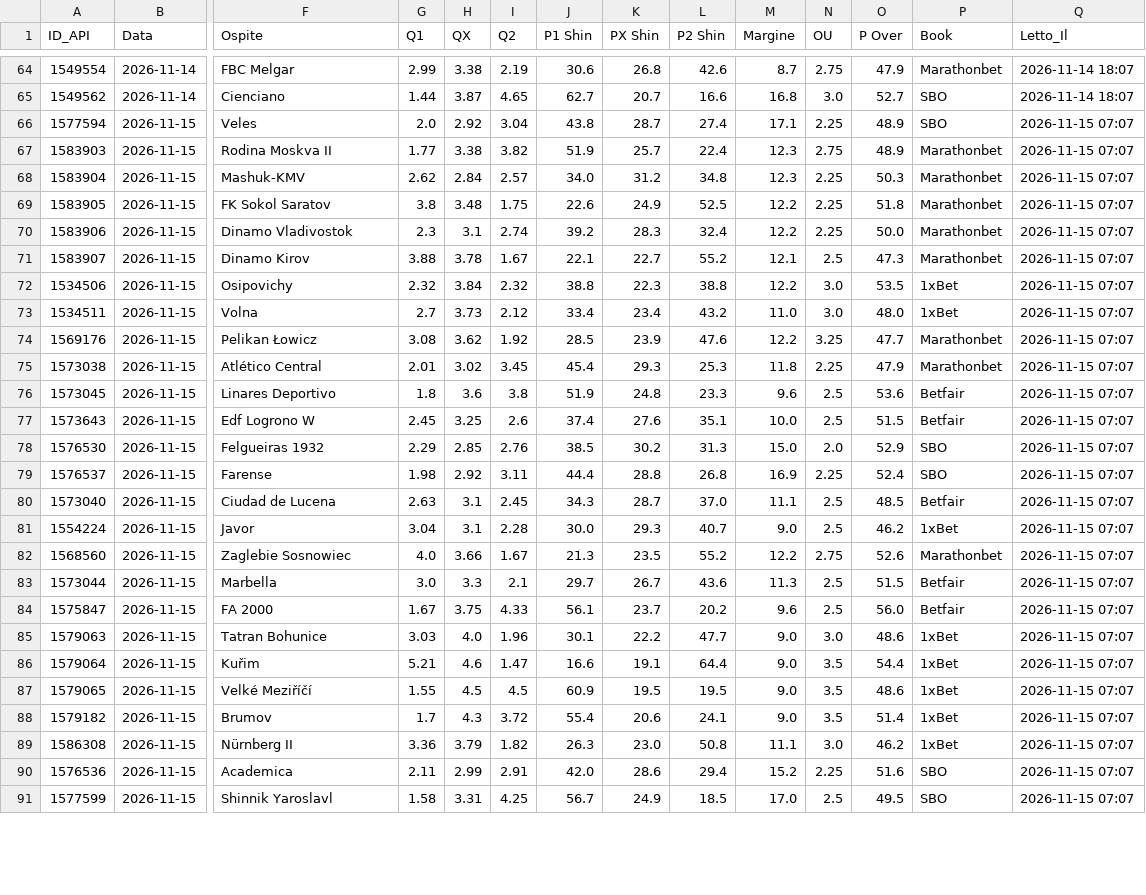
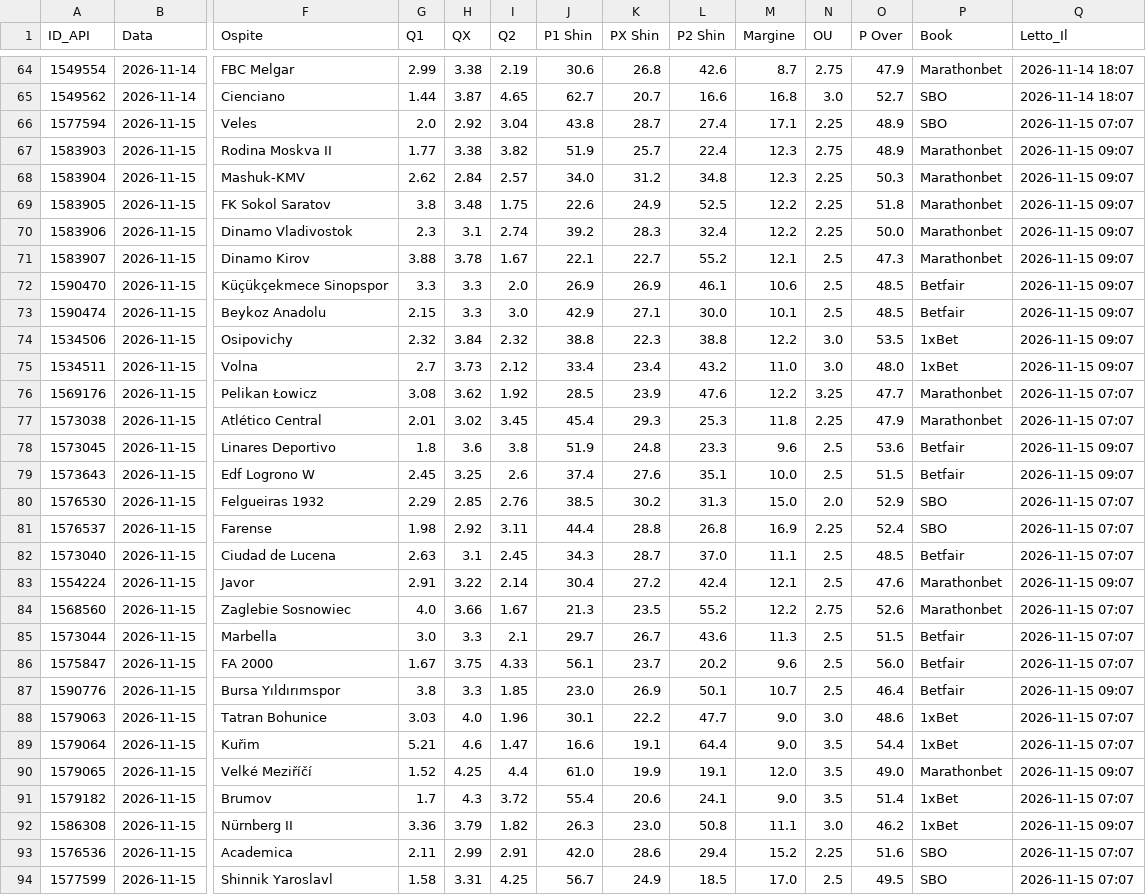
Before and after one commit to Caltiki/pronostici-repo, a CSV file: altribook_archivio.csv, drawn as a sheet; only a part is shown, gaps mark what is left out; addresses are those after the commit; rows hold the shown columns only; the diff covers the shown part only; the diff names each change by its address in the sheet, - before the commit and + after, or states it on an @@ line.

```diff
--- a/altribook_archivio.csv
+++ b/altribook_archivio.csv
-Q67:Q71 (Letto_Il): 2026-11-15 07:07
+Q67:Q71 (Letto_Il): 2026-11-15 09:07
+row 72: 1590470 | 2026-11-15 | Küçükçekmece Sinopspor | 3.3 | 3.3 | 2.0 | 26.9 | 26.9 | 46.1 | 10.6 | 2.5 | 48.5 | Betfair | 2026-11-15 09:07
+row 73: 1590474 | 2026-11-15 | Beykoz Anadolu | 2.15 | 3.3 | 3.0 | 42.9 | 27.1 | 30.0 | 10.1 | 2.5 | 48.5 | Betfair | 2026-11-15 09:07
-Q74:Q75 (Letto_Il): 2026-11-15 07:07
+Q74:Q75 (Letto_Il): 2026-11-15 09:07
-Q78:Q79 (Letto_Il): 2026-11-15 07:07
+Q78:Q79 (Letto_Il): 2026-11-15 09:07
-G83 (Q1): 3.04
+G83 (Q1): 2.91
-H83 (QX): 3.1
+H83 (QX): 3.22
-I83 (Q2): 2.28
+I83 (Q2): 2.14
-J83 (P1 Shin): 30.0
+J83 (P1 Shin): 30.4
-K83 (PX Shin): 29.3
+K83 (PX Shin): 27.2
-L83 (P2 Shin): 40.7
+L83 (P2 Shin): 42.4
-M83 (Margine): 9.0
+M83 (Margine): 12.1
-O83 (P Over): 46.2
+O83 (P Over): 47.6
-P83 (Book): 1xBet
+P83 (Book): Marathonbet
-Q83 (Letto_Il): 2026-11-15 07:07
+Q83 (Letto_Il): 2026-11-15 09:07
+row 87: 1590776 | 2026-11-15 | Bursa Yıldırımspor | 3.8 | 3.3 | 1.85 | 23.0 | 26.9 | 50.1 | 10.7 | 2.5 | 46.4 | Betfair | 2026-11-15 09:07
-G90 (Q1): 1.55
+G90 (Q1): 1.52
-H90 (QX): 4.5
+H90 (QX): 4.25
-I90 (Q2): 4.5
+I90 (Q2): 4.4
-J90 (P1 Shin): 60.9
+J90 (P1 Shin): 61.0
-K90 (PX Shin): 19.5
+K90 (PX Shin): 19.9
-L90 (P2 Shin): 19.5
+L90 (P2 Shin): 19.1
-M90 (Margine): 9.0
+M90 (Margine): 12.0
-O90 (P Over): 48.6
+O90 (P Over): 49.0
-P90 (Book): 1xBet
+P90 (Book): Marathonbet
-Q90 (Letto_Il): 2026-11-15 07:07
+Q90 (Letto_Il): 2026-11-15 09:07
-Q92 (Letto_Il): 2026-11-15 07:07
+Q92 (Letto_Il): 2026-11-15 09:07
```
Also changed, not shown: 1 added row and 9 edited cells elsewhere in this file, best_archivio.csv, pinnacle_archivio.csv, 16 other files.
